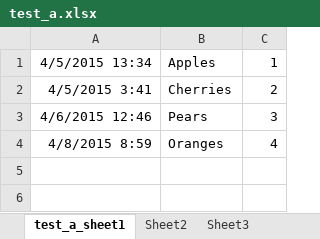
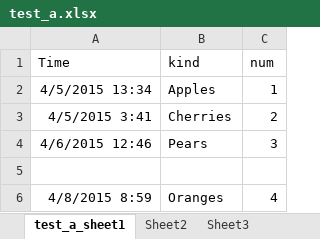
Before and after one commit to QQ565253906/merge_excel_py, an Excel workbook: test_a.xlsx, sheet test_a_sheet1, drawn as a sheet; values as stored, in another font and other column widths than the file's, no borders; the diff names each change by its address in the sheet, - before the commit and + after, or states it on an @@ line.

```diff
--- a/test_a.xlsx (sheet test_a_sheet1)
+++ b/test_a.xlsx (sheet test_a_sheet1)
+row 1: Time | kind | num
+row 5: (empty)
```
Also changed, not shown: output.xlsx, test_b.xlsx, 3 other files.
